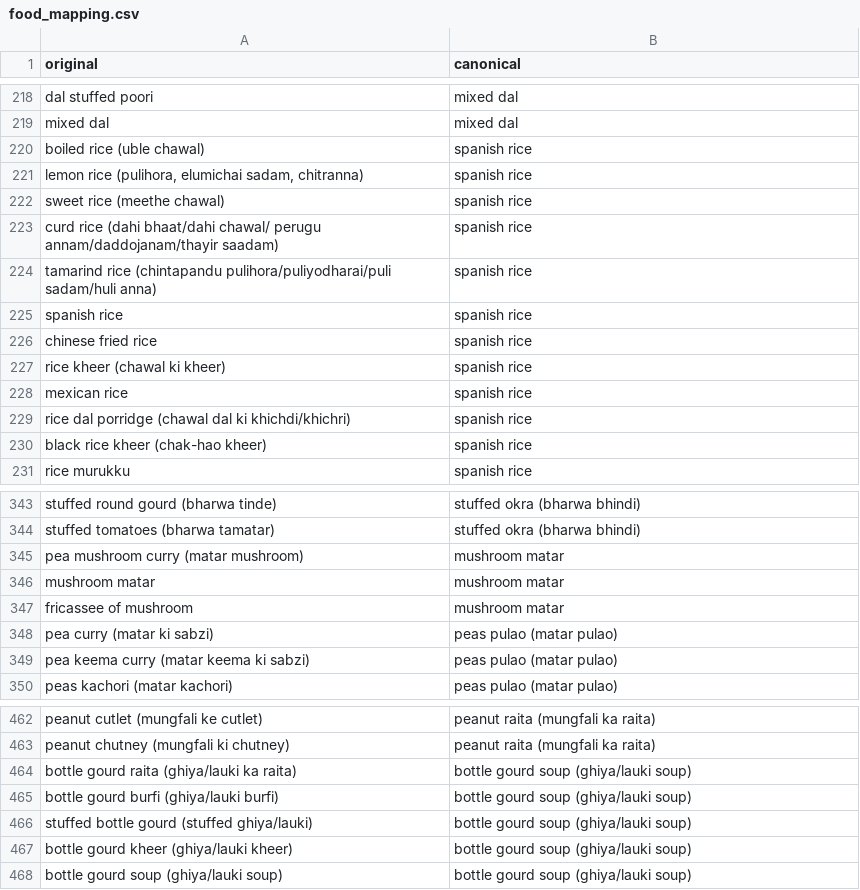
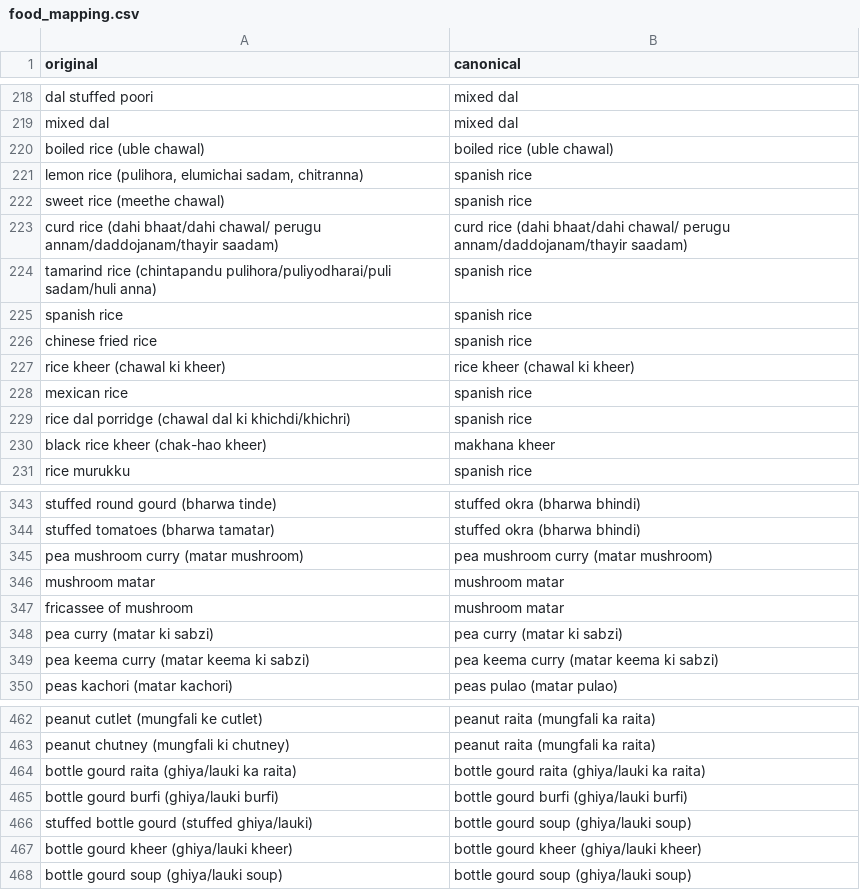
Before and after one commit to charan-0845/NutraDiet26, a CSV file: llm/food_mapping.csv, drawn as a sheet; only a part is shown, gaps mark what is left out; the diff covers the shown part only.

```diff
--- a/llm/food_mapping.csv
+++ b/llm/food_mapping.csv
@@ -219,6 +219,6 @@ dal stuffed poori,mixed dal
 mixed dal,mixed dal
-boiled rice (uble chawal),spanish rice
+boiled rice (uble chawal),boiled rice (uble chawal)
 "lemon rice (pulihora, elumichai sadam, chitranna)",spanish rice
 sweet rice (meethe chawal),spanish rice
-curd rice (dahi bhaat/dahi chawal/ perugu annam/daddojanam/thayir saadam),spanish rice
+curd rice (dahi bhaat/dahi chawal/ perugu annam/daddojanam/thayir saadam),curd rice (dahi bhaat/dahi chawal/ perugu annam/daddojanam/thayir saadam)
 tamarind rice (chintapandu pulihora/puliyodharai/puli sadam/huli anna),spanish rice
@@ -226,6 +226,6 @@ spanish rice,spanish rice
 chinese fried rice,spanish rice
-rice kheer (chawal ki kheer),spanish rice
+rice kheer (chawal ki kheer),rice kheer (chawal ki kheer)
 mexican rice,spanish rice
 rice dal porridge (chawal dal ki khichdi/khichri),spanish rice
-black rice kheer (chak-hao kheer),spanish rice
+black rice kheer (chak-hao kheer),makhana kheer
 rice murukku,spanish rice
@@ -344,7 +344,7 @@ stuffed round gourd (bharwa tinde),stuffed okra (bharwa bhindi)
 stuffed tomatoes (bharwa tamatar),stuffed okra (bharwa bhindi)
-pea mushroom curry (matar mushroom),mushroom matar
+pea mushroom curry (matar mushroom),pea mushroom curry (matar mushroom)
 mushroom matar,mushroom matar
 fricassee of mushroom,mushroom matar
-pea curry (matar ki sabzi),peas pulao (matar pulao)
-pea keema curry (matar keema ki sabzi),peas pulao (matar pulao)
+pea curry (matar ki sabzi),pea curry (matar ki sabzi)
+pea keema curry (matar keema ki sabzi),pea keema curry (matar keema ki sabzi)
 peas kachori (matar kachori),peas pulao (matar pulao)
@@ -463,6 +463,6 @@ peanut cutlet (mungfali ke cutlet),peanut raita (mungfali ka raita)
 peanut chutney (mungfali ki chutney),peanut raita (mungfali ka raita)
-bottle gourd raita (ghiya/lauki ka raita),bottle gourd soup (ghiya/lauki soup)
-bottle gourd burfi (ghiya/lauki burfi),bottle gourd soup (ghiya/lauki soup)
+bottle gourd raita (ghiya/lauki ka raita),bottle gourd raita (ghiya/lauki ka raita)
+bottle gourd burfi (ghiya/lauki burfi),bottle gourd burfi (ghiya/lauki burfi)
 stuffed bottle gourd (stuffed ghiya/lauki),bottle gourd soup (ghiya/lauki soup)
-bottle gourd kheer (ghiya/lauki kheer),bottle gourd soup (ghiya/lauki soup)
+bottle gourd kheer (ghiya/lauki kheer),bottle gourd kheer (ghiya/lauki kheer)
 bottle gourd soup (ghiya/lauki soup),bottle gourd soup (ghiya/lauki soup)
```
Also changed, not shown: 3 added rows, 3 removed rows and 63 edited cells elsewhere in this file, 8 other files.
